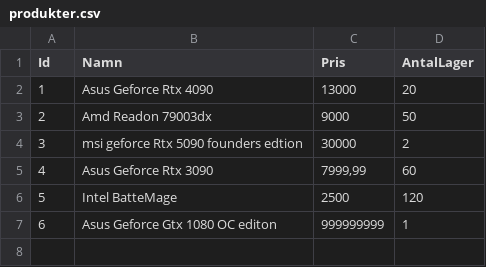
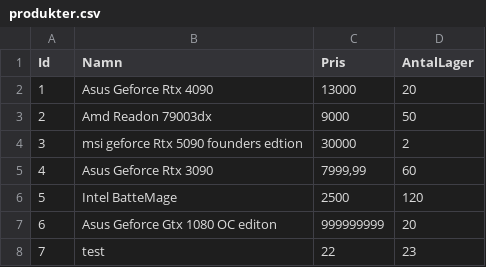
Before and after one commit to Xnenon02/assignment-oop-02TomEks, a CSV file: OOPAssignment/Toms_Lager/produkter.csv, drawn as a sheet.

```diff
--- a/OOPAssignment/Toms_Lager/produkter.csv
+++ b/OOPAssignment/Toms_Lager/produkter.csv
@@ -6,2 +6,3 @@ Id;Namn;Pris;AntalLager
 5;Intel BatteMage;2500;120;
-6;Asus Geforce Gtx 1080 OC editon;999999999;1;
+6;Asus Geforce Gtx 1080 OC editon;999999999;20;
+7;test;22;23;
```
Also changed, not shown: 5 other files.
